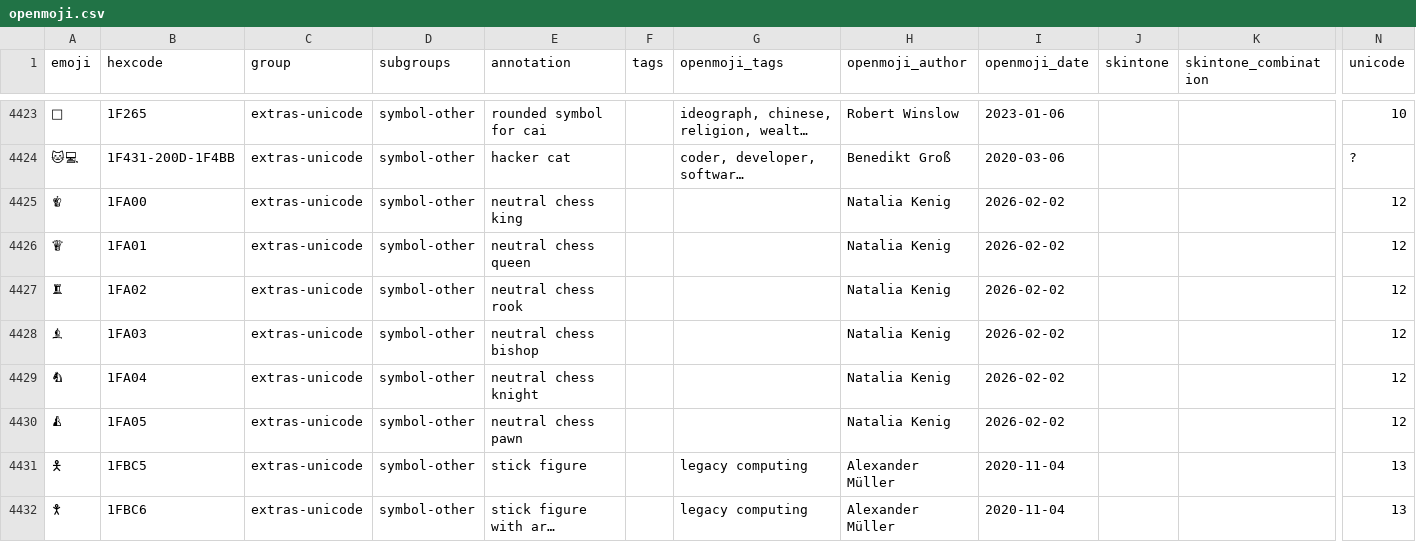
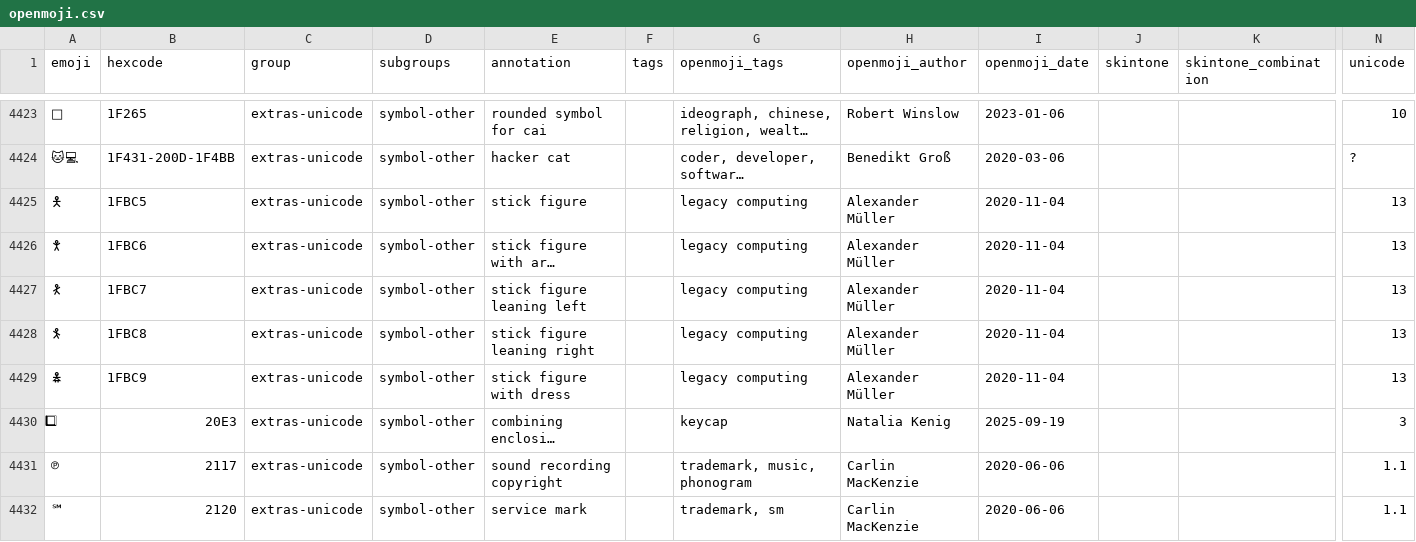
Before and after one commit to hfg-gmuend/openmoji, a CSV file: data/openmoji.csv, drawn as a sheet; only a part is shown, gaps mark what is left out; the shorter side is filled out with more unchanged rows; long unchanged cells end in …; rows hold the shown columns only; the diff names each change by its address in the sheet, - before the commit and + after, or states it on an @@ line.

Commit message:
removed neutral chess pieces

```diff
--- a/data/openmoji.csv
+++ b/data/openmoji.csv
-row 4425: 🨀 | 1FA00 | extras-unicode | symbol-other | neutral chess king |  |  | Natalia Kenig | 2026-02-02 |  |  | 12
-row 4426: 🨁 | 1FA01 | extras-unicode | symbol-other | neutral chess queen |  |  | Natalia Kenig | 2026-02-02 |  |  | 12
-row 4427: 🨂 | 1FA02 | extras-unicode | symbol-other | neutral chess rook |  |  | Natalia Kenig | 2026-02-02 |  |  | 12
-row 4428: 🨃 | 1FA03 | extras-unicode | symbol-other | neutral chess bishop |  |  | Natalia Kenig | 2026-02-02 |  |  | 12
-row 4429: 🨄 | 1FA04 | extras-unicode | symbol-other | neutral chess knight |  |  | Natalia Kenig | 2026-02-02 |  |  | 12
-row 4430: 🨅 | 1FA05 | extras-unicode | symbol-other | neutral chess pawn |  |  | Natalia Kenig | 2026-02-02 |  |  | 12
```
Also changed, not shown: data/extras-unicode.csv, 7 other files.
